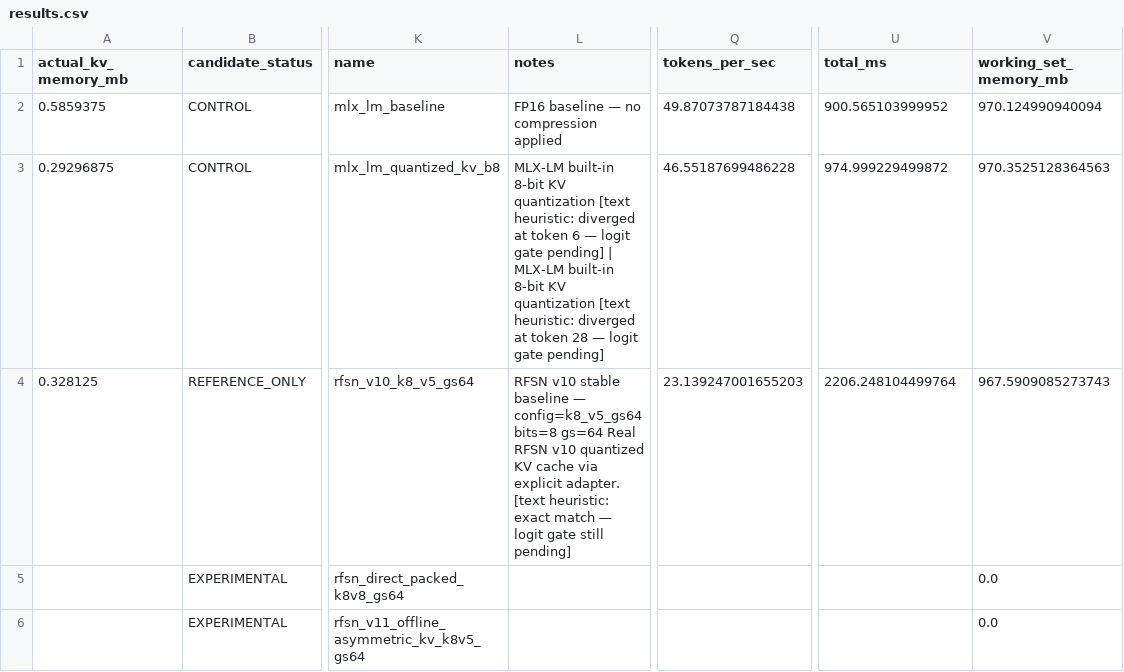
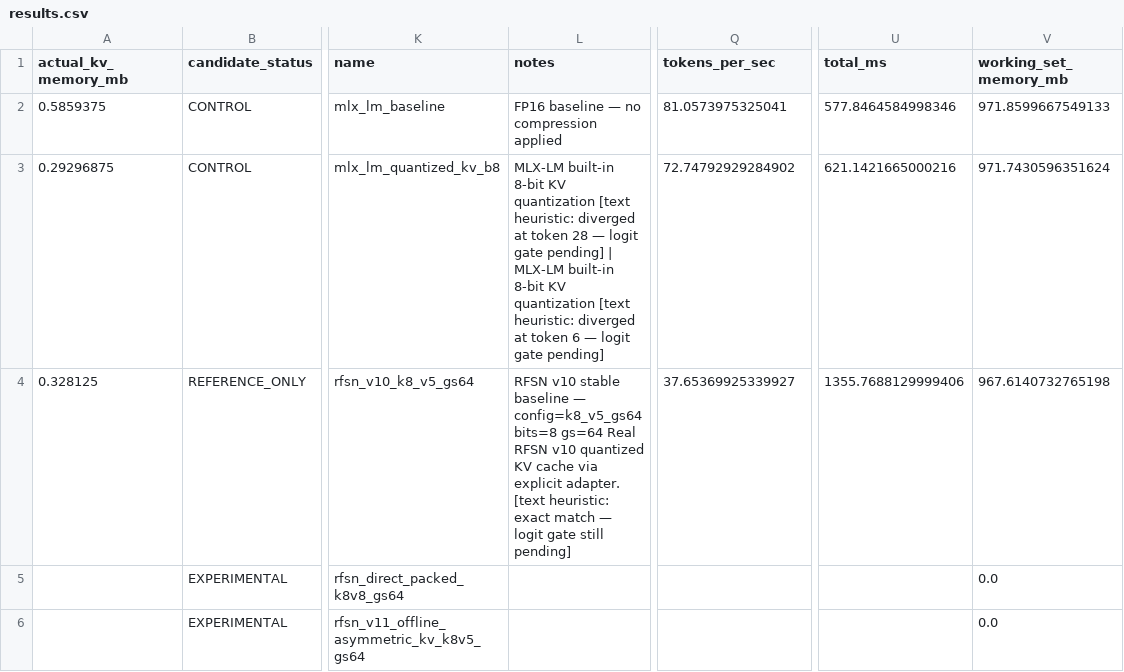
Before and after one commit to dawsonblock/MLX-RFSN-main, a CSV file: artifacts/bench/shootout/quick/results.csv, drawn as a sheet; only a part is shown, gaps mark what is left out; the diff covers the shown part only; the diff names each change by its address in the sheet, - before the commit and + after, or states it on an @@ line.

```diff
--- a/artifacts/bench/shootout/quick/results.csv
+++ b/artifacts/bench/shootout/quick/results.csv
-Q2 (tokens_per_sec): 49.87073787184438
+Q2 (tokens_per_sec): 81.0573975325041
-U2 (total_ms): 900.565103999952
+U2 (total_ms): 577.8464584998346
-V2 (working_set_memory_mb): 970.124990940094
+V2 (working_set_memory_mb): 971.8599667549133
-L3 (notes): …at token 6 — logit gate pending] | MLX-LM built-in 8-bit KV quantization [text heuristic: diverged at token 28 — logit…
+L3 (notes): …at token 28 — logit gate pending] | MLX-LM built-in 8-bit KV quantization [text heuristic: diverged at token 6 — logit…
-Q3 (tokens_per_sec): 46.55187699486228
+Q3 (tokens_per_sec): 72.74792929284902
-U3 (total_ms): 974.999229499872
+U3 (total_ms): 621.1421665000216
-V3 (working_set_memory_mb): 970.3525128364563
+V3 (working_set_memory_mb): 971.7430596351624
-Q4 (tokens_per_sec): 23.139247001655203
+Q4 (tokens_per_sec): 37.65369925339927
-U4 (total_ms): 2206.248104499764
+U4 (total_ms): 1355.7688129999406
-V4 (working_set_memory_mb): 967.5909085273743
+V4 (working_set_memory_mb): 967.6140732765198
```
Also changed, not shown: 15 edited cells elsewhere in this file, artifacts/bench/shootout/full_logit/results.csv, 6 other files.
